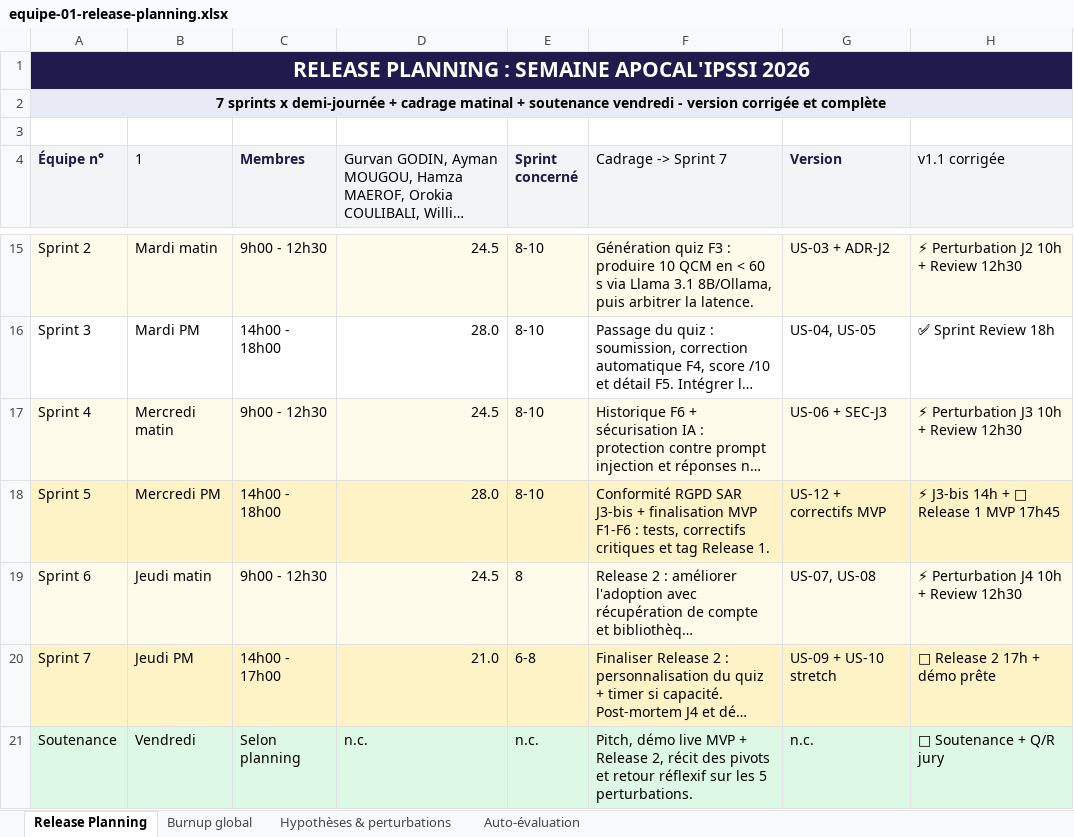
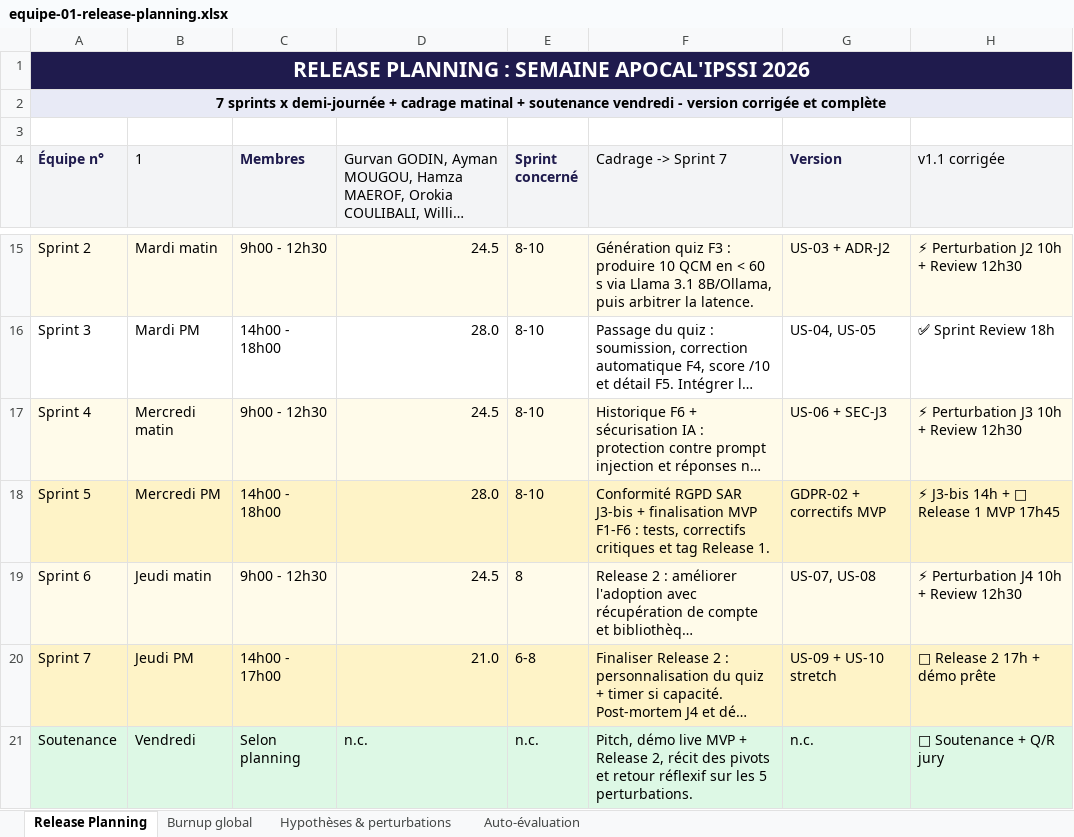
Before and after one commit to Tintin200/IPSSI_APOCAL_Groupe1, an Excel workbook: docs/cadrage/equipe-01-release-planning.xlsx, sheet Release Planning, drawn as a sheet; only a part is shown, gaps mark what is left out; long unchanged cells end in …; values as stored, in another font and other column widths than the file's, no borders; table styles not drawn; the diff names each change by its address in the sheet, - before the commit and + after, or states it on an @@ line.

Commit message:
docs: corrige les incoherences des artefacts de cadrage et renomme le vision board
- Release Planning : US-12 -> GDPR-02 (raccord avec le Product Backlog, story RGPD existante).
- Sprint backlogs : objectifs par sprint corriges + onglets sprint4 renommes.
- Vision board : 'Vision board elargie.docx' renomme en 'equipe-01-product-vision-board.docx' (fichier de reference unique, nom canonique).

```diff
--- a/docs/cadrage/equipe-01-release-planning.xlsx (sheet Release Planning)
+++ b/docs/cadrage/equipe-01-release-planning.xlsx (sheet Release Planning)
-G18 (Version): US-12 + correctifs MVP
+G18 (Version): GDPR-02 + correctifs MVP
```
Also changed, not shown: sheet Auto-évaluation, sheet Hypothèses & perturbations, charts or pictures, docs/cadrage/equipe-01-sprint-backlog-v1.xlsx, docs/cadrage/equipe-01-sprint2-backlog-v2.xlsx, 3 other files.
